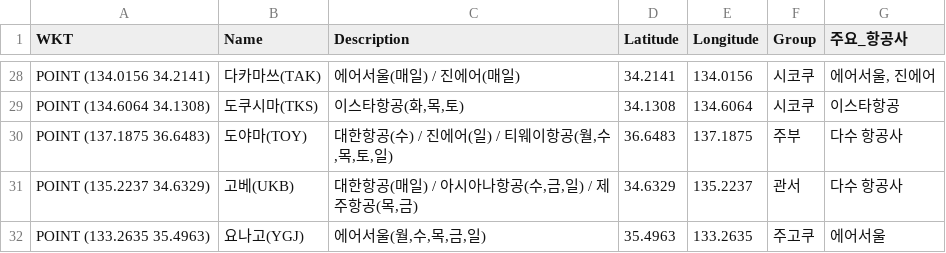
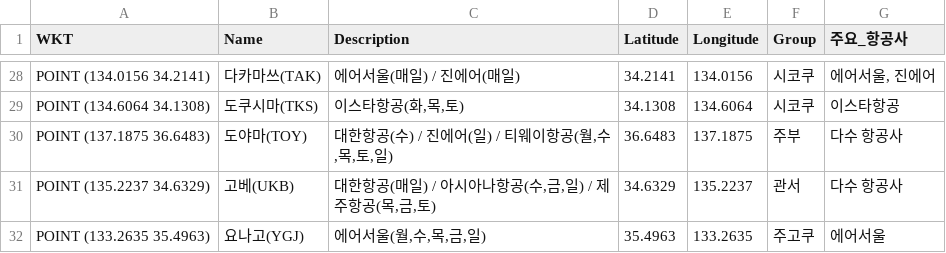
Before and after one commit to herbie4106/flight-tracker, a CSV file: japan_flight_for_map.csv, drawn as a sheet; only a part is shown, gaps mark what is left out.

```diff
--- a/japan_flight_for_map.csv
+++ b/japan_flight_for_map.csv
@@ -30,3 +30,3 @@ POINT (134.6064 34.1308),도쿠시마(TKS),"이스타항공(화,목,토)",34.130
 POINT (137.1875 36.6483),도야마(TOY),"대한항공(수) / 진에어(일) / 티웨이항공(월,수,목,토,일)",36.6483,137.1875,주부,다수 항공사
-POINT (135.2237 34.6329),고베(UKB),"대한항공(매일) / 아시아나항공(수,금,일) / 제주항공(목,금)",34.6329,135.2237,관서,다수 항공사
+POINT (135.2237 34.6329),고베(UKB),"대한항공(매일) / 아시아나항공(수,금,일) / 제주항공(목,금,토)",34.6329,135.2237,관서,다수 항공사
 POINT (133.2635 35.4963),요나고(YGJ),"에어서울(월,수,목,금,일)",35.4963,133.2635,주고쿠,에어서울
```
Also changed, not shown: 1 other file.
